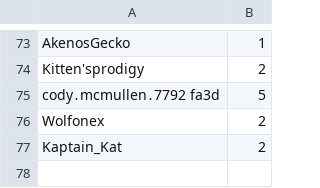
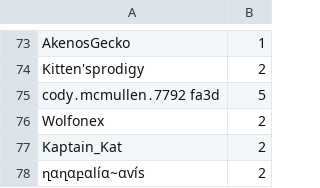
Before and after one commit to SpiritXR/Patreon-List-Manager-List, a CSV file: Patreon List.csv, drawn as a sheet; only a part is shown, gaps mark what is left out; the diff names each change by its address in the sheet, - before the commit and + after, or states it on an @@ line.

Commit message:
Update Patreon List.csv
added ղαղαբαlíα~αѵís (2) (AKA Nanfalia)

```diff
--- a/Patreon List.csv
+++ b/Patreon List.csv
+row 78: ղαղαբαlíα~αѵís | 2
```
